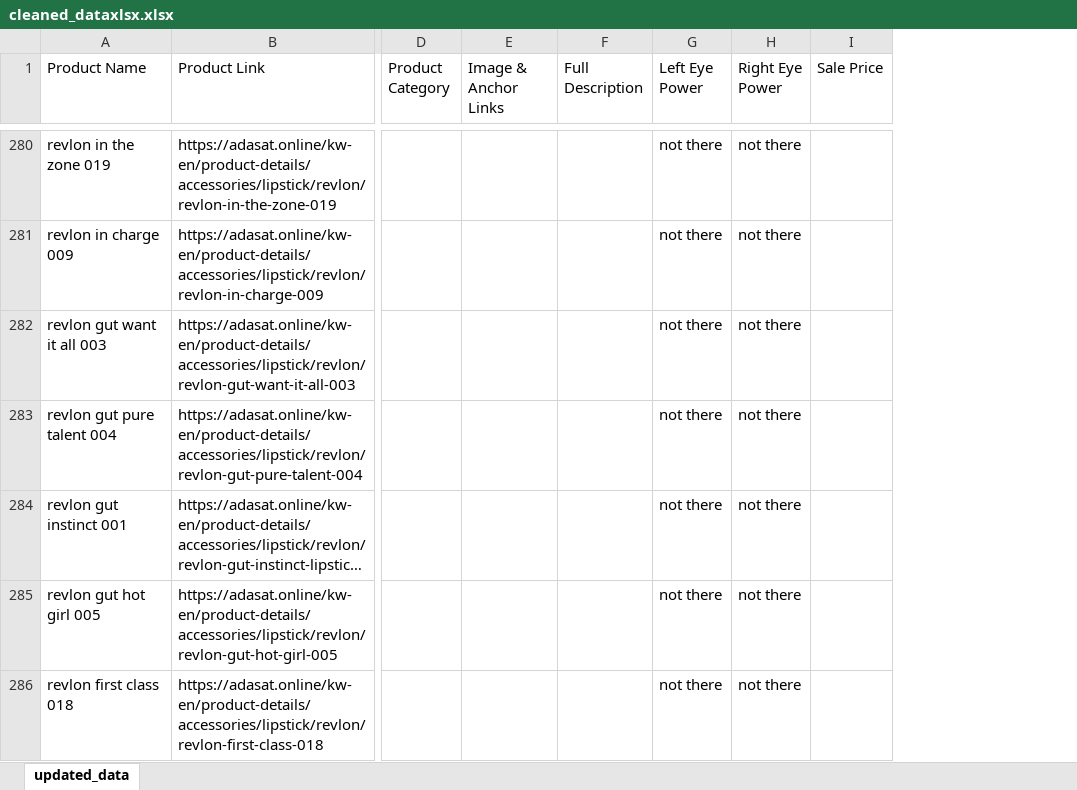
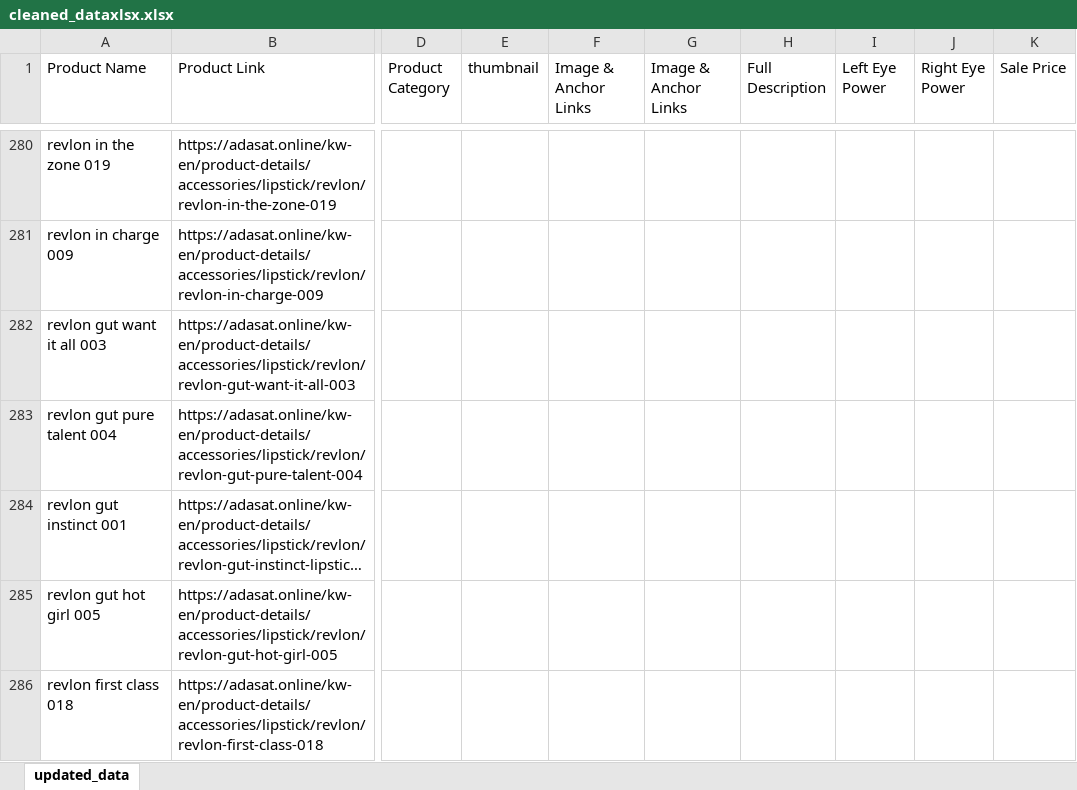
Before and after one commit to robertnesterodhiambo/pythonclass, an Excel workbook: webscrapping school/adasat/eyepower/cleaned_dataxlsx.xlsx, sheet updated_data, drawn as a sheet; only a part is shown, gaps mark what is left out; long unchanged cells end in …; values as stored, in another font and other column widths than the file's, no borders; charts and pictures not drawn; addresses are those after the commit; the diff covers the shown part only; the diff names each change by its address in the sheet, - before the commit and + after, or states it on an @@ line.

```diff
--- a/webscrapping school/adasat/eyepower/cleaned_dataxlsx.xlsx (sheet updated_data)
+++ b/webscrapping school/adasat/eyepower/cleaned_dataxlsx.xlsx (sheet updated_data)
+column E (thumbnail), empty
+column G (Image & Anchor Links), empty
-I280:I286 (Left Eye Power): not there
+I280:I286 (Left Eye Power): (empty)
-J280:J286 (Right Eye Power): not there
+J280:J286 (Right Eye Power): (empty)
```
Also changed, not shown: 1174 edited cells elsewhere in this sheet, charts or pictures, 1 other file.
